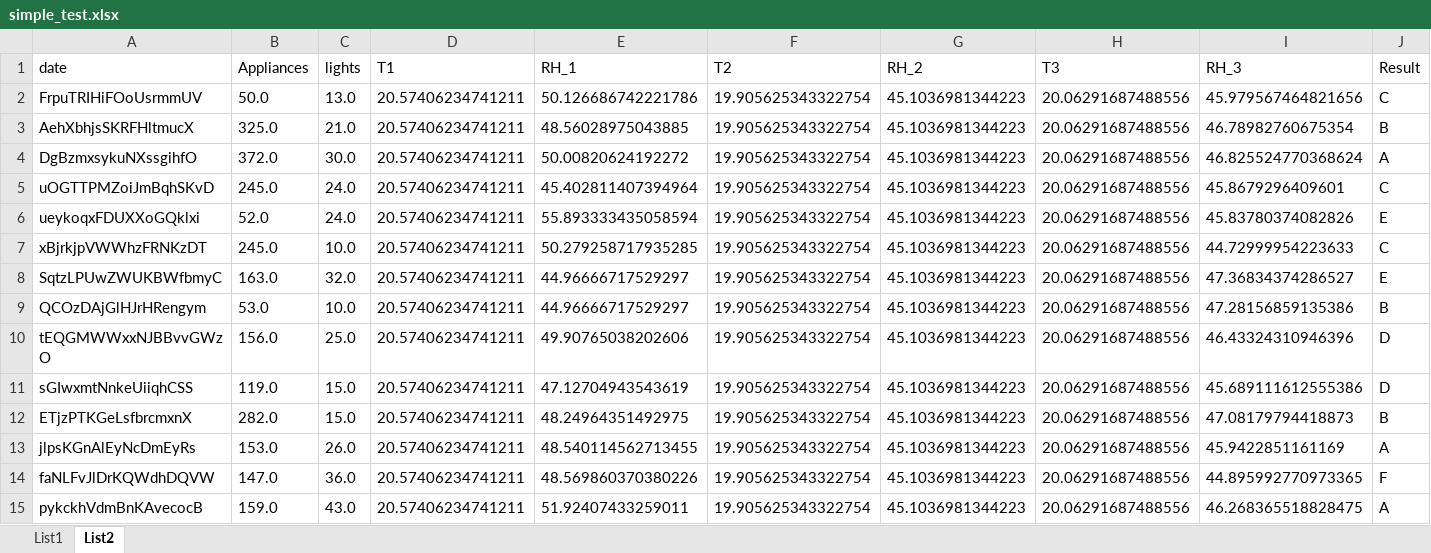
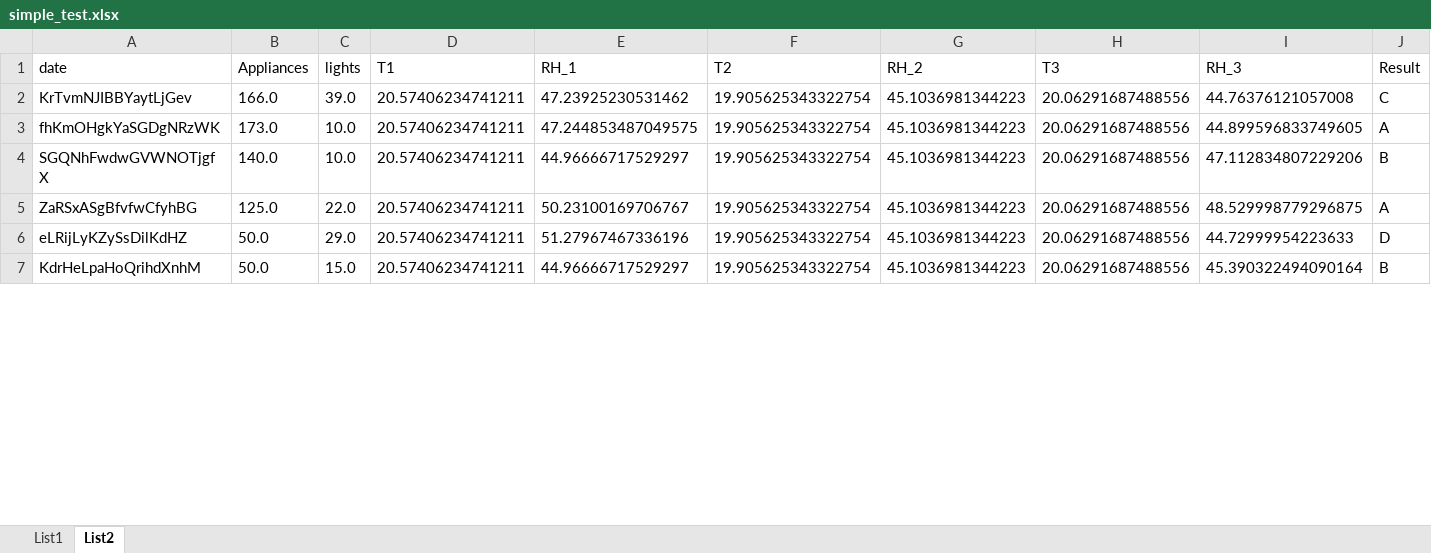
Before and after one commit to e11938258/RO-Crates-and-Excel, an Excel workbook: examples/example_2/output/simple_test.xlsx, sheet List2, drawn as a sheet; only a part is shown; values as stored, in another font and other column widths than the file's, no borders; removed rows and columns are numbered as before the commit, all else as after; the diff covers the shown part only; the diff names each change by its address in the sheet, - before the commit and + after, or states it on an @@ line.

Commit message:
regenerating data

```diff
--- a/examples/example_2/output/simple_test.xlsx (sheet List2)
+++ b/examples/example_2/output/simple_test.xlsx (sheet List2)
-A2 (date): FrpuTRIHiFOoUsrmmUV
+A2 (date): KrTvmNJIBBYaytLjGev
-B2 (Appliances): 50.0
+B2 (Appliances): 166.0
-C2 (lights): 13.0
+C2 (lights): 39.0
-E2 (RH_1): 50.126686742221786
+E2 (RH_1): 47.23925230531462
-I2 (RH_3): 45.979567464821656
+I2 (RH_3): 44.76376121057008
-row 3: AehXbhjsSKRFHltmucX | 325.0 | 21.0 | 20.57406234741211 | 48.56028975043885 | 19.905625343322754 | 45.1036981344223 | 20.06291687488556 | 46.78982760675354 | B
-A3 (date): DgBzmxsykuNXssgihfO
+A3 (date): fhKmOHgkYaSGDgNRzWK
-B3 (Appliances): 372.0
+B3 (Appliances): 173.0
-C3 (lights): 30.0
+C3 (lights): 10.0
-E3 (RH_1): 50.00820624192272
+E3 (RH_1): 47.244853487049575
-I3 (RH_3): 46.825524770368624
+I3 (RH_3): 44.899596833749605
-row 5: uOGTTPMZoiJmBqhSKvD | 245.0 | 24.0 | 20.57406234741211 | 45.402811407394964 | 19.905625343322754 | 45.1036981344223 | 20.06291687488556 | 45.8679296409601 | C
-row 6: ueykoqxFDUXXoGQklxi | 52.0 | 24.0 | 20.57406234741211 | 55.893333435058594 | 19.905625343322754 | 45.1036981344223 | 20.06291687488556 | 45.83780374082826 | E
-row 7: xBjrkjpVWWhzFRNKzDT | 245.0 | 10.0 | 20.57406234741211 | 50.279258717935285 | 19.905625343322754 | 45.1036981344223 | 20.06291687488556 | 44.72999954223633 | C
-row 8: SqtzLPUwZWUKBWfbmyC | 163.0 | 32.0 | 20.57406234741211 | 44.96666717529297 | 19.905625343322754 | 45.1036981344223 | 20.06291687488556 | 47.36834374286527 | E
-A4 (date): QCOzDAjGlHJrHRengym
+A4 (date): SGQNhFwdwGVWNOTjgfX
-B4 (Appliances): 53.0
+B4 (Appliances): 140.0
-I4 (RH_3): 47.28156859135386
+I4 (RH_3): 47.112834807229206
-row 10: tEQGMWWxxNJBBvvGWzO | 156.0 | 25.0 | 20.57406234741211 | 49.90765038202606 | 19.905625343322754 | 45.1036981344223 | 20.06291687488556 | 46.43324310946396 | D
+row 5: ZaRSxASgBfvfwCfyhBG | 125.0 | 22.0 | 20.57406234741211 | 50.23100169706767 | 19.905625343322754 | 45.1036981344223 | 20.06291687488556 | 48.529998779296875 | A
-A6 (date): sGIwxmtNnkeUiiqhCSS
+A6 (date): eLRijLyKZySsDilKdHZ
-B6 (Appliances): 119.0
+B6 (Appliances): 50.0
-C6 (lights): 15.0
+C6 (lights): 29.0
-E6 (RH_1): 47.12704943543619
+E6 (RH_1): 51.27967467336196
-I6 (RH_3): 45.689111612555386
+I6 (RH_3): 44.72999954223633
-A7 (date): ETjzPTKGeLsfbrcmxnX
+A7 (date): KdrHeLpaHoQrihdXnhM
-B7 (Appliances): 282.0
+B7 (Appliances): 50.0
-E7 (RH_1): 48.24964351492975
+E7 (RH_1): 44.96666717529297
-I7 (RH_3): 47.08179794418873
+I7 (RH_3): 45.390322494090164
-row 13: jlpsKGnAlEyNcDmEyRs | 153.0 | 26.0 | 20.57406234741211 | 48.540114562713455 | 19.905625343322754 | 45.1036981344223 | 20.06291687488556 | 45.9422851161169 | A
-row 14: faNLFvJlDrKQWdhDQVW | 147.0 | 36.0 | 20.57406234741211 | 48.569860370380226 | 19.905625343322754 | 45.1036981344223 | 20.06291687488556 | 44.895992770973365 | F
-row 15: pykckhVdmBnKAvecocB | 159.0 | 43.0 | 20.57406234741211 | 51.92407433259011 | 19.905625343322754 | 45.1036981344223 | 20.06291687488556 | 46.268365518828475 | A
```
Also changed, not shown: 15 added rows, 7 removed rows and 55 edited cells elsewhere in this sheet, sheet List1, 4 other files.
